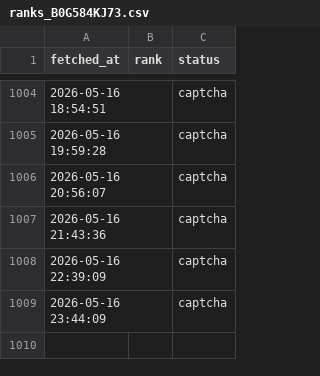
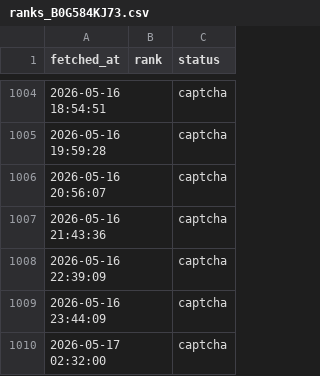
Before and after one commit to veridelisi/fedbalancesheet-reserves, a CSV file: ranks_B0G584KJ73.csv, drawn as a sheet; only a part is shown, gaps mark what is left out.

```diff
--- a/ranks_B0G584KJ73.csv
+++ b/ranks_B0G584KJ73.csv
@@ -1009 +1009,2 @@ fetched_at,rank,status
 2026-05-16 23:44:09,,captcha
+2026-05-17 02:32:00,,captcha
```
